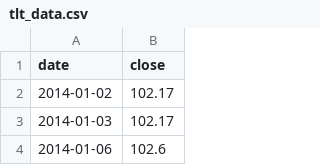
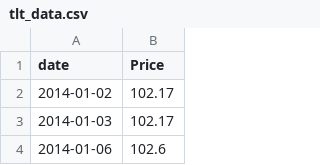
Before and after one commit to tsmcdonnell6604/Quant-Trading-Strategies, a CSV file: Project/data/tlt_data.csv, drawn as a sheet; only a part is shown.

```diff
--- a/Project/data/tlt_data.csv
+++ b/Project/data/tlt_data.csv
@@ -1,2 +1,2 @@
-date,close
+date,Price
 2014-01-02,102.17
```
Also changed, not shown: Project/data/cl_data.csv, Project/data/gc_data.csv, 10 other files.
